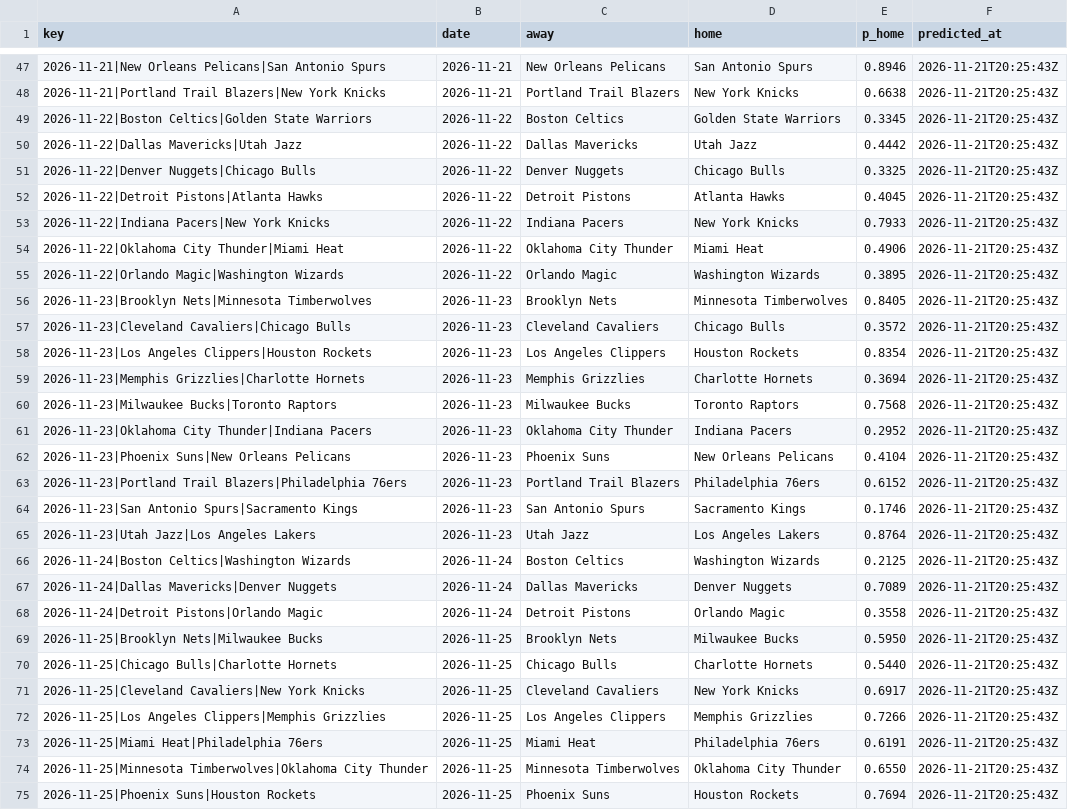
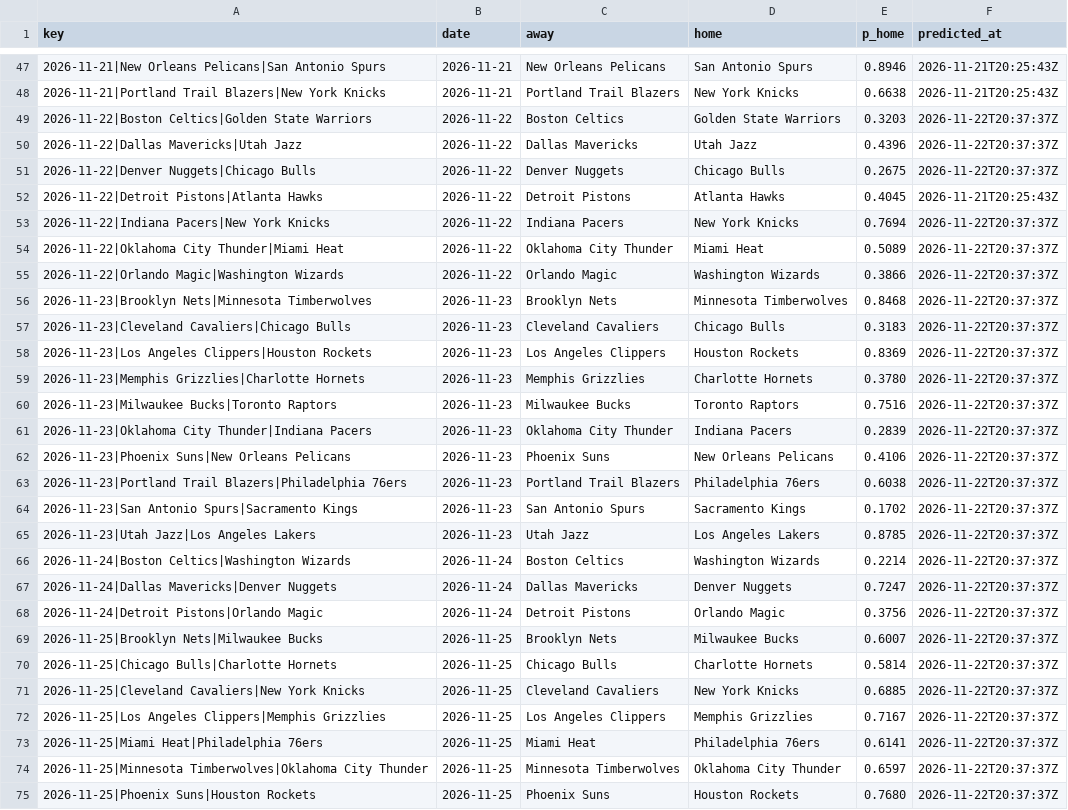
Before and after one commit to pushtishah11/nba-game-predictor, a CSV file: data/prediction_log.csv, drawn as a sheet; only a part is shown, gaps mark what is left out; the diff covers the shown part only; the diff names each change by its address in the sheet, - before the commit and + after, or states it on an @@ line.

```diff
--- a/data/prediction_log.csv
+++ b/data/prediction_log.csv
-E49 (p_home): 0.3345
+E49 (p_home): 0.3203
-F49:F51 (predicted_at): 2026-11-21T20:25:43Z
+F49:F51 (predicted_at): 2026-11-22T20:37:37Z
-E50 (p_home): 0.4442
+E50 (p_home): 0.4396
-E51 (p_home): 0.3325
+E51 (p_home): 0.2675
-E53 (p_home): 0.7933
+E53 (p_home): 0.7694
-F53:F75 (predicted_at): 2026-11-21T20:25:43Z
+F53:F75 (predicted_at): 2026-11-22T20:37:37Z
-E54 (p_home): 0.4906
+E54 (p_home): 0.5089
-E55 (p_home): 0.3895
+E55 (p_home): 0.3866
-E56 (p_home): 0.8405
+E56 (p_home): 0.8468
-E57 (p_home): 0.3572
+E57 (p_home): 0.3183
-E58 (p_home): 0.8354
+E58 (p_home): 0.8369
-E59 (p_home): 0.3694
+E59 (p_home): 0.3780
-E60 (p_home): 0.7568
+E60 (p_home): 0.7516
-E61 (p_home): 0.2952
+E61 (p_home): 0.2839
-E62 (p_home): 0.4104
+E62 (p_home): 0.4106
-E63 (p_home): 0.6152
+E63 (p_home): 0.6038
-E64 (p_home): 0.1746
+E64 (p_home): 0.1702
-E65 (p_home): 0.8764
+E65 (p_home): 0.8785
-E66 (p_home): 0.2125
+E66 (p_home): 0.2214
-E67 (p_home): 0.7089
+E67 (p_home): 0.7247
-E68 (p_home): 0.3558
+E68 (p_home): 0.3756
-E69 (p_home): 0.5950
+E69 (p_home): 0.6007
-E70 (p_home): 0.5440
+E70 (p_home): 0.5814
-E71 (p_home): 0.6917
+E71 (p_home): 0.6885
-E72 (p_home): 0.7266
+E72 (p_home): 0.7167
-E73 (p_home): 0.6191
+E73 (p_home): 0.6141
-E74 (p_home): 0.6550
+E74 (p_home): 0.6597
-E75 (p_home): 0.7694
+E75 (p_home): 0.7680
```
Also changed, not shown: 5 added rows and 26 edited cells elsewhere in this file, data/raw/2027.csv, 3 other files.
